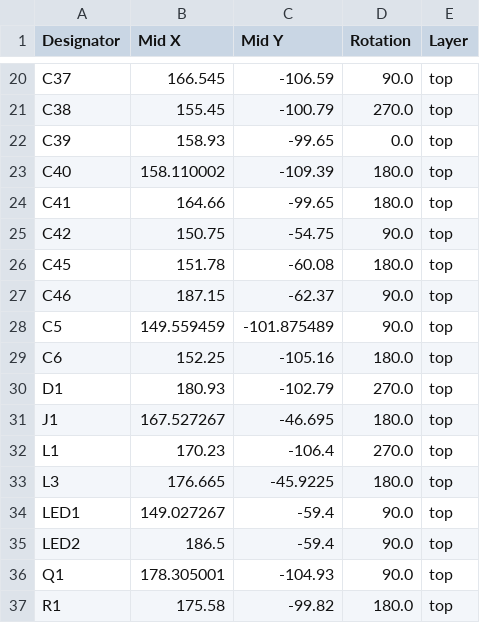
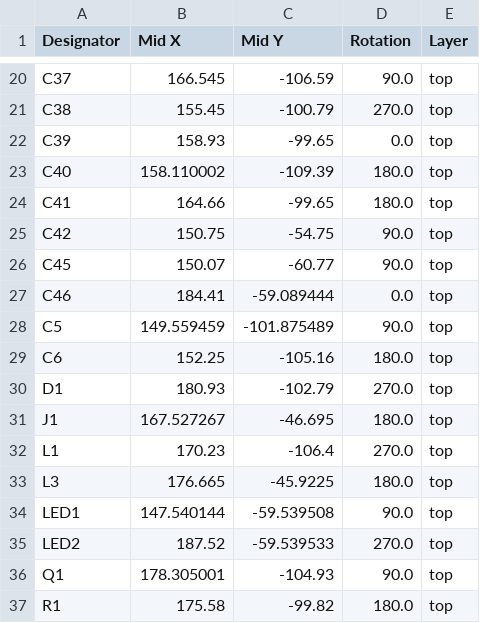
Before and after one commit to prajjwalprajjwal/Click, a CSV file: hardware/PCB/Click4/production/Click4_positions.csv, drawn as a sheet; only a part is shown, gaps mark what is left out.

```diff
--- a/hardware/PCB/Click4/production/Click4_positions.csv
+++ b/hardware/PCB/Click4/production/Click4_positions.csv
@@ -25,4 +25,4 @@ C41,164.66,-99.65,180.0,top
 C42,150.75,-54.75,90.0,top
-C45,151.78,-60.08,180.0,top
-C46,187.15,-62.37,90.0,top
+C45,150.07,-60.77,90.0,top
+C46,184.41,-59.089444,0.0,top
 C5,149.559459,-101.875489,90.0,top
@@ -33,4 +33,4 @@ L1,170.23,-106.4,270.0,top
 L3,176.665,-45.9225,180.0,top
-LED1,149.027267,-59.4,90.0,top
-LED2,186.5,-59.4,90.0,top
+LED1,147.540144,-59.539508,90.0,top
+LED2,187.52,-59.539533,270.0,top
 Q1,178.305001,-104.93,90.0,top
```
Also changed, not shown: hardware/PCB/Click4/production/Click4_bom.csv, 7 other files.
